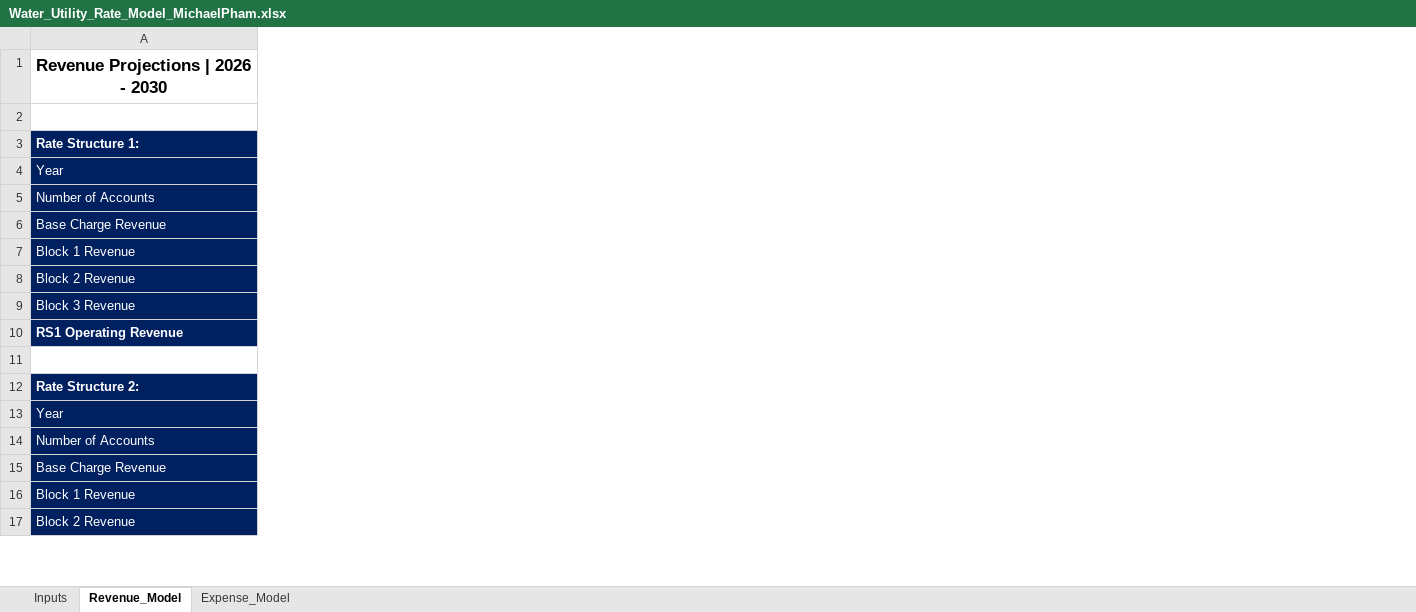
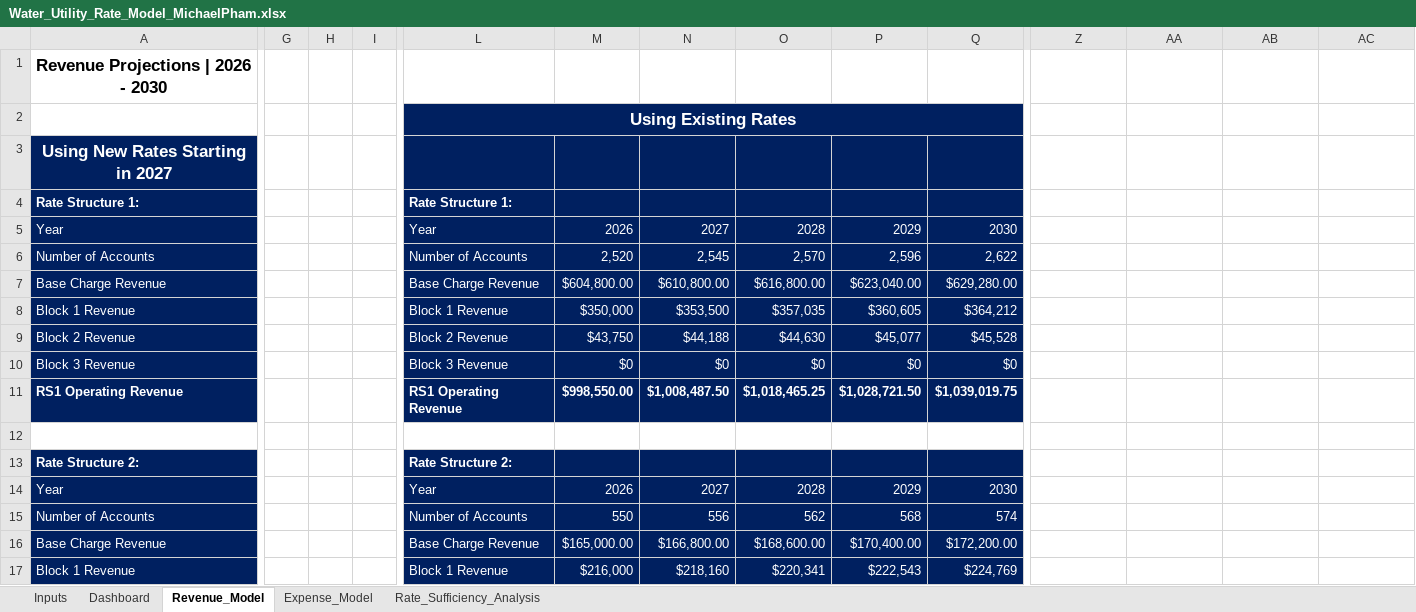
Before and after one commit to michaelapham/water-utility-rate-financial-model, an Excel workbook: Water_Utility_Rate_Model_MichaelPham.xlsx, sheet Revenue_Model, drawn as a sheet; only a part is shown, gaps mark what is left out; values as stored, in another font and other column widths than the file's, no borders; removed rows and columns are numbered as before the commit, all else as after; rows hold the shown columns only; the diff covers the shown part only; the diff names each change by its address in the sheet, - before the commit and + after, or states it on an @@ line.

Commit message:
update
added Rate_Sufficiency_Analysis tab, added Dashboard tab, added column chart projecting revenue vs expenses using new rates and existing rates, added some assumptions and updated formulas respectively, added target dscr with conditional formatting to see if projected dscr's are sufficient or insufficient

```diff
--- a/Water_Utility_Rate_Model_MichaelPham.xlsx (sheet Revenue_Model)
+++ b/Water_Utility_Rate_Model_MichaelPham.xlsx (sheet Revenue_Model)
+sheet tab: Dashboard
+sheet tab: Rate_Sufficiency_Analysis
+column G, empty
+column H, empty
+column I, empty
+column L, row 2: Using Existing Rates; rows 4-5: Rate Structure 1: | Year; row 10: Block 3 Revenue; rows 13-14: Rate Structure 2: | Year
+column M, row 5: 2026; row 10: $0; row 14: 2026
+column N, row 5: 2027; row 10: $0; row 14: 2027
+column O, row 5: 2028; row 10: $0; row 14: 2028
+column P, row 5: 2029; row 10: $0; row 14: 2029
+column Q, row 5: 2030; row 10: $0; row 14: 2030
+column Z, row 4: $1,439,550.00
+column AA, row 4: $1,439,550.00
+column AB, row 4: $1,439,550.00
+column AC, row 4: $1,439,550.00
+row 3: Using New Rates Starting in 2027
-row 5: Number of Accounts
-row 6: Base Charge Revenue
-row 7: Block 1 Revenue
-row 8: Block 2 Revenue
+row 6: Number of Accounts |  |  |  | Number of Accounts | 2,520 | 2,545 | 2,570 | 2,596 | 2,622
+row 7: Base Charge Revenue |  |  |  | Base Charge Revenue | $604,800.00 | $610,800.00 | $616,800.00 | $623,040.00 | $629,280.00
+row 8: Block 1 Revenue |  |  |  | Block 1 Revenue | $350,000 | $353,500 | $357,035 | $360,605 | $364,212
+row 9: Block 2 Revenue |  |  |  | Block 2 Revenue | $43,750 | $44,188 | $44,630 | $45,077 | $45,528
-row 10: RS1 Operating Revenue
+row 11: RS1 Operating Revenue |  |  |  | RS1 Operating Revenue | $998,550.00 | $1,008,487.50 | $1,018,465.25 | $1,028,721.50 | $1,039,019.75
-row 14: Number of Accounts
-row 15: Base Charge Revenue
-row 16: Block 1 Revenue
-row 17: Block 2 Revenue
+row 15: Number of Accounts |  |  |  | Number of Accounts | 550 | 556 | 562 | 568 | 574
+row 16: Base Charge Revenue |  |  |  | Base Charge Revenue | $165,000.00 | $166,800.00 | $168,600.00 | $170,400.00 | $172,200.00
+row 17: Block 1 Revenue |  |  |  | Block 1 Revenue | $216,000 | $218,160 | $220,341 | $222,543 | $224,769
```
Also changed, not shown: 3 added rows, 2 removed rows and 10 added columns elsewhere in this sheet, sheet Inputs, sheet Expense_Model, formulas that keep their value, charts or pictures.
